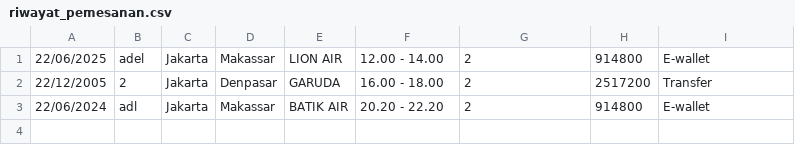
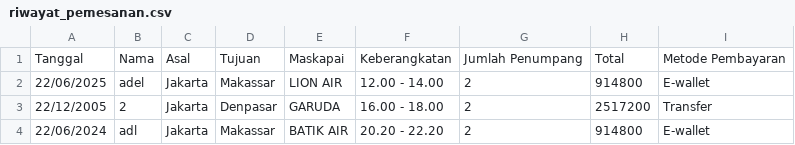
Before and after one commit to adelio-sumiya/Pe-Sawat, a CSV file: riwayat_pemesanan.csv, drawn as a sheet.

Commit message:
Update riwayat_pemesanan.csv

```diff
--- a/riwayat_pemesanan.csv
+++ b/riwayat_pemesanan.csv
@@ -1 +1,2 @@
+Tanggal,Nama,Asal,Tujuan,Maskapai,Keberangkatan,Jumlah Penumpang,Total,Metode Pembayaran
 22/06/2025,adel,Jakarta,Makassar,LION AIR,12.00 - 14.00,2,914800,E-wallet
```
